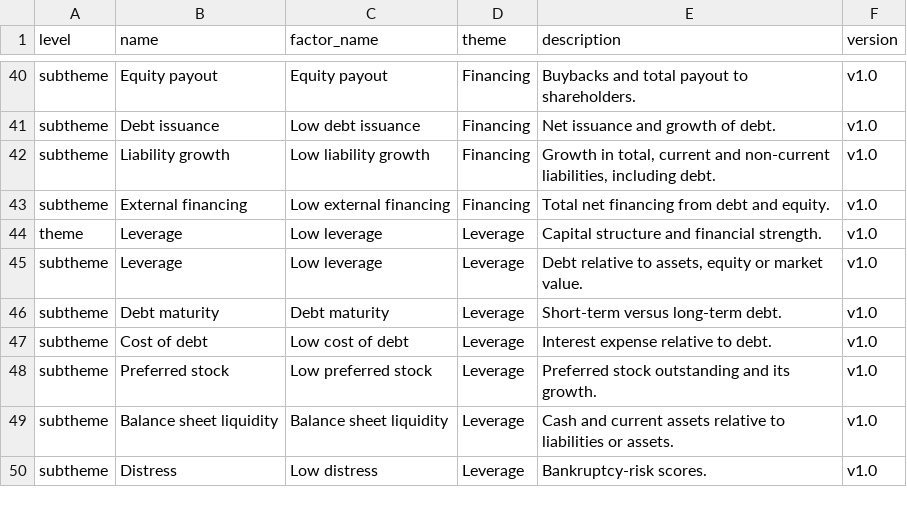
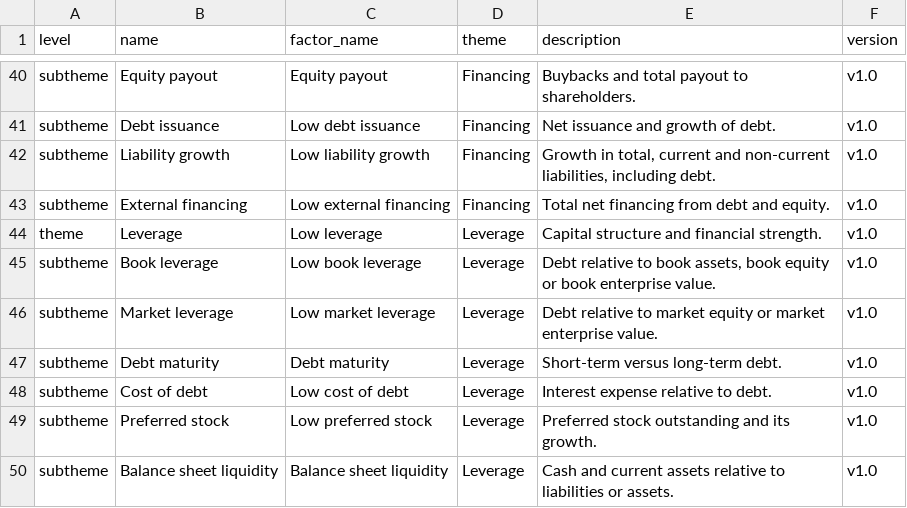
Before and after one commit to bkelly-lab/jkp-data, a CSV file: src/jkp/data/resources/themes/theme_descriptions.csv, drawn as a sheet; only a part is shown, gaps mark what is left out; the shorter side is filled out with more unchanged rows.

Commit message:
Themes: split Leverage into Book leverage and Market leverage
Book leverage (debt_at, debt_be, debt_bev, debtlt_be, debtlt_bev, at_be, be_bev) and Market
leverage (debt_me, debt_mev, debtlt_mev, netdebt_me) correlate 0.87, but market leverage also
moves with value (0.47 vs 0.14) because the share price is in the denominator, mirroring the
split between yields and profitability. Both stay in the Leverage theme (factors: Low book
leverage, Low market leverage). 59 subthemes. Changelog statistics updated (median 0.57,
adjusted Rand 0.47, new close pair) and the return-sign example corrected to the current
structure (6 subthemes; debt_me vs netdebt_me).

```diff
--- a/src/jkp/data/resources/themes/theme_descriptions.csv
+++ b/src/jkp/data/resources/themes/theme_descriptions.csv
@@ -44,3 +44,4 @@ subtheme,External financing,Low external financing,Financing,Total net financing
 theme,Leverage,Low leverage,Leverage,Capital structure and financial strength.,v1.0
-subtheme,Leverage,Low leverage,Leverage,"Debt relative to assets, equity or market value.",v1.0
+subtheme,Book leverage,Low book leverage,Leverage,"Debt relative to book assets, book equity or book enterprise value.",v1.0
+subtheme,Market leverage,Low market leverage,Leverage,Debt relative to market equity or market enterprise value.,v1.0
 subtheme,Debt maturity,Debt maturity,Leverage,Short-term versus long-term debt.,v1.0
```
Also changed, not shown: src/jkp/data/resources/themes/themes.csv, 2 other files.
